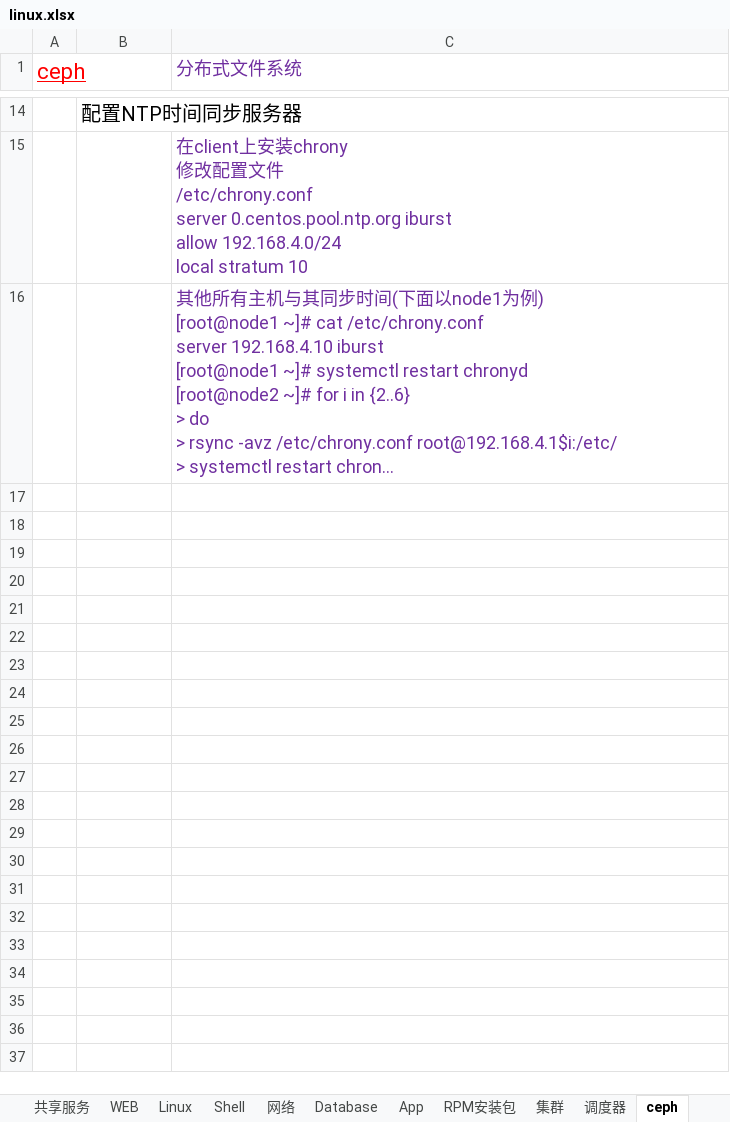
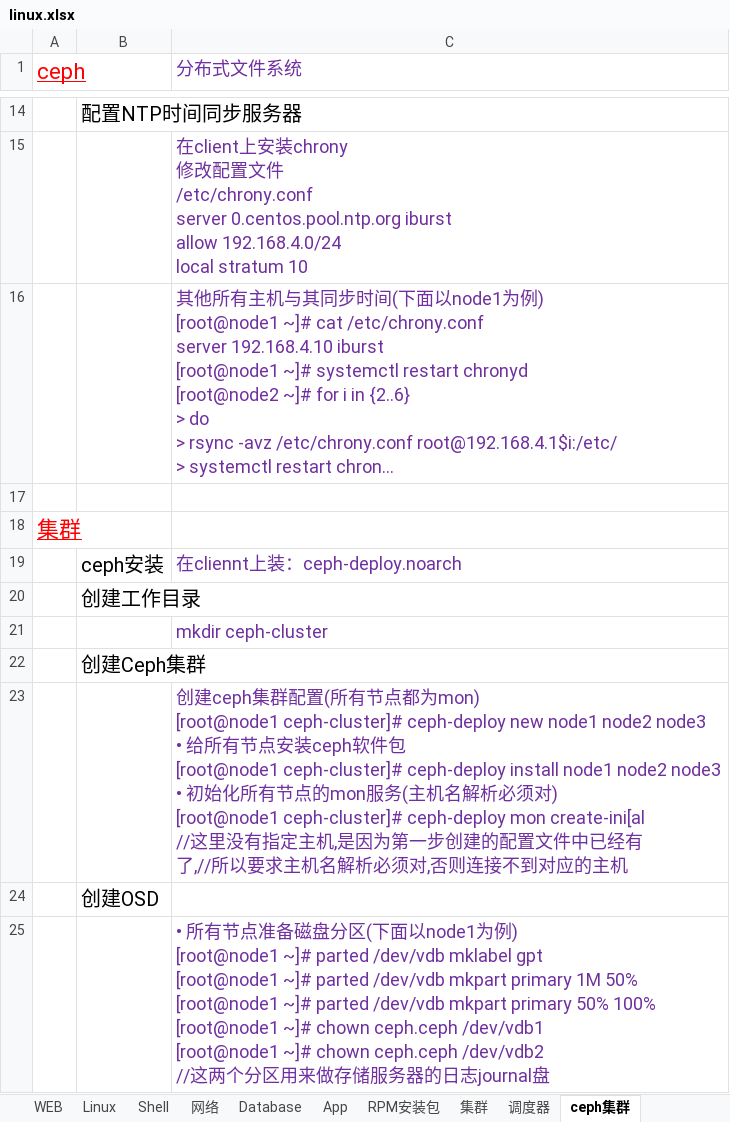
Before and after one commit to FirewoodBloody/Linux, an Excel workbook: linux.xlsx, sheet ceph集群, drawn as a sheet; only a part is shown, gaps mark what is left out; long unchanged cells end in …; values as stored, in another font and other column widths than the file's, no borders; ↵ is a line break in a cell; the diff names each change by its address in the sheet, - before the commit and + after, or states it on an @@ line.

```diff
--- a/linux.xlsx (sheet ceph集群)
+++ b/linux.xlsx (sheet ceph集群)
-sheet tab: ceph
+sheet tab: ceph集群
+row 17: (empty)
+row 18: 集群
+row 19:  | ceph安装 | 在cliennt上装：ceph-deploy.noarch
+row 20:  | 创建工作目录
+row 21:  |  | mkdir ceph-cluster
+row 22:  | 创建Ceph集群
+row 23:  |  | 创建ceph集群配置(所有节点都为mon) ↵ [root@node1 ceph-cluster]# ceph-deploy new node1 node2 node3 ↵ • 给所有节点安装ceph软件包 ↵ [root@node1 ceph-cluster]# ceph-deploy install node1 node2 node3 ↵ • 初始化所有节点的mon服务(主机名解析必须对) ↵ [root@node1 ceph-cluster]# ceph-deploy mon create-ini[al ↵ //这里没有指定主机,是因为第一步创建的配置文件中已经有 ↵ 了,//所以要求主机名解析必须对,否则连接不到对应的主机
+row 24:  | 创建OSD
+row 25:  |  | • 所有节点准备磁盘分区(下面以node1为例) ↵ [root@node1 ~]# parted /dev/vdb mklabel gpt ↵ [root@node1 ~]# parted /dev/vdb mkpart primary 1M 50% ↵ [root@node1 ~]# parted /dev/vdb mkpart primary 50% 100% ↵ [root@node1 ~]# chown ceph.ceph /dev/vdb1 ↵ [root@node1 ~]# chown ceph.ceph /dev/vdb2 ↵ //这两个分区用来做存储服务器的日志journal盘
```
Also changed, not shown: 3 other files.
